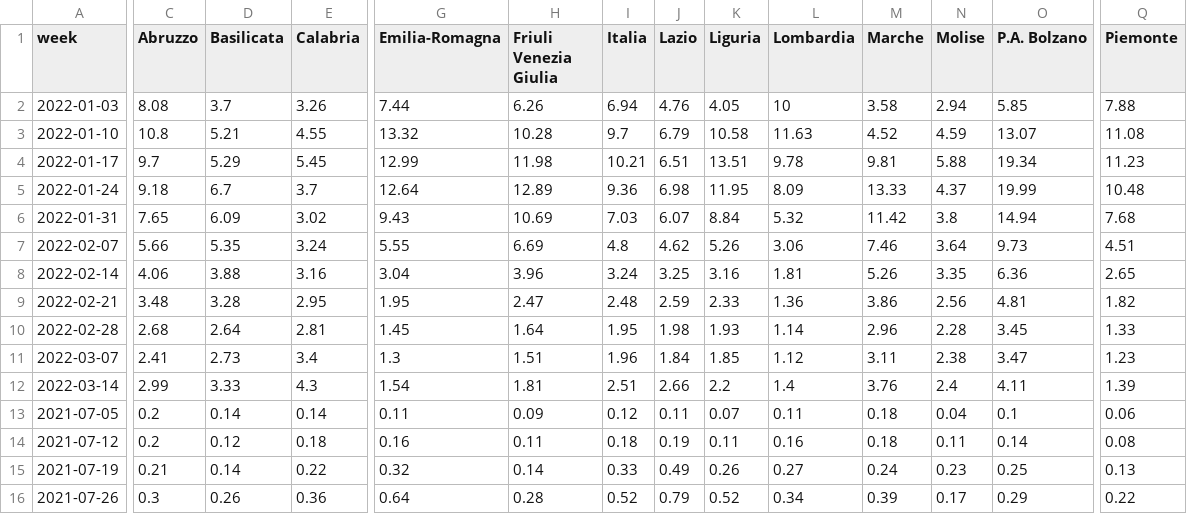
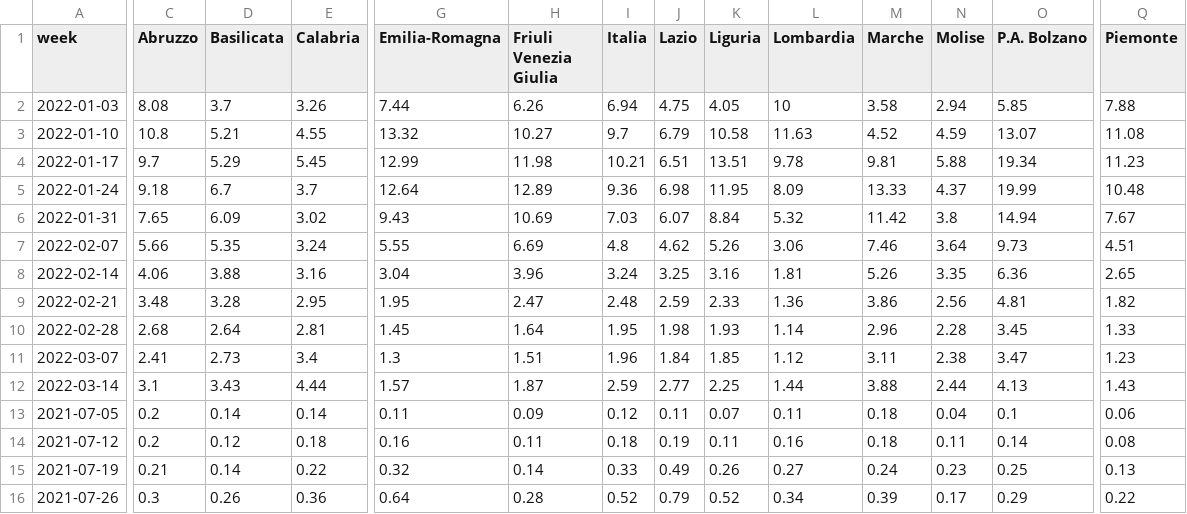
Before and after one commit to Data-Network-Lab/indicatore_zona_gialla, a CSV file: data/graph-data/variazione_settimanale.csv, drawn as a sheet; only a part is shown, gaps mark what is left out; the diff covers the shown part only; the diff names each change by its address in the sheet, - before the commit and + after, or states it on an @@ line.

```diff
--- a/data/graph-data/variazione_settimanale.csv
+++ b/data/graph-data/variazione_settimanale.csv
-J2 (Lazio): 4.76
+J2 (Lazio): 4.75
-H3 (Friuli Venezia Giulia): 10.28
+H3 (Friuli Venezia Giulia): 10.27
-Q6 (Piemonte): 7.68
+Q6 (Piemonte): 7.67
-C12 (Abruzzo): 2.99
+C12 (Abruzzo): 3.1
-D12 (Basilicata): 3.33
+D12 (Basilicata): 3.43
-E12 (Calabria): 4.3
+E12 (Calabria): 4.44
-G12 (Emilia-Romagna): 1.54
+G12 (Emilia-Romagna): 1.57
-H12 (Friuli Venezia Giulia): 1.81
+H12 (Friuli Venezia Giulia): 1.87
-I12 (Italia): 2.51
+I12 (Italia): 2.59
-J12 (Lazio): 2.66
+J12 (Lazio): 2.77
-K12 (Liguria): 2.2
+K12 (Liguria): 2.25
-L12 (Lombardia): 1.4
+L12 (Lombardia): 1.44
-M12 (Marche): 3.76
+M12 (Marche): 3.88
-N12 (Molise): 2.4
+N12 (Molise): 2.44
-O12 (P.A. Bolzano): 4.11
+O12 (P.A. Bolzano): 4.13
-Q12 (Piemonte): 1.39
+Q12 (Piemonte): 1.43
```
Also changed, not shown: 7 edited cells elsewhere in this file, data/graph-data/arrow_plot.csv, data/graph-data/mappa.csv, 5 other files.
